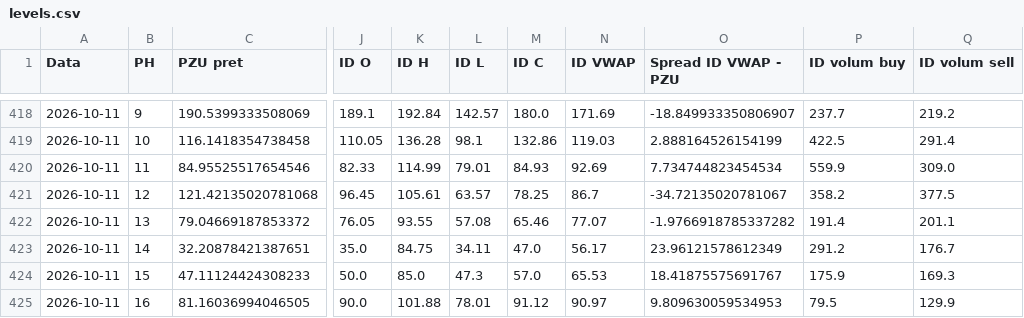
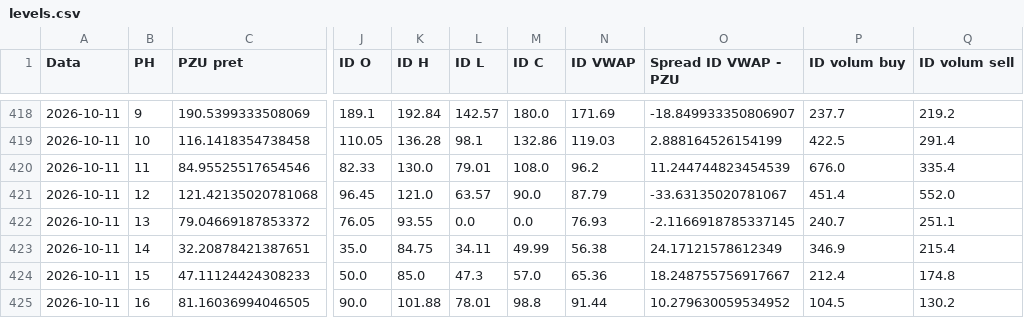
Before and after one commit to MBK-Power-Energy/Intelisen, a CSV file: data/levels.csv, drawn as a sheet; only a part is shown, gaps mark what is left out; the diff covers the shown part only; the diff names each change by its address in the sheet, - before the commit and + after, or states it on an @@ line.

```diff
--- a/data/levels.csv
+++ b/data/levels.csv
-K420 (ID H): 114.99
+K420 (ID H): 130.0
-M420 (ID C): 84.93
+M420 (ID C): 108.0
-N420 (ID VWAP): 92.69
+N420 (ID VWAP): 96.2
-O420 (Spread ID VWAP - PZU): 7.734744823454534
+O420 (Spread ID VWAP - PZU): 11.244744823454539
-P420 (ID volum buy): 559.9
+P420 (ID volum buy): 676.0
-Q420 (ID volum sell): 309.0
+Q420 (ID volum sell): 335.4
-K421 (ID H): 105.61
+K421 (ID H): 121.0
-M421 (ID C): 78.25
+M421 (ID C): 90.0
-N421 (ID VWAP): 86.7
+N421 (ID VWAP): 87.79
-O421 (Spread ID VWAP - PZU): -34.72135020781067
+O421 (Spread ID VWAP - PZU): -33.63135020781067
-P421 (ID volum buy): 358.2
+P421 (ID volum buy): 451.4
-Q421 (ID volum sell): 377.5
+Q421 (ID volum sell): 552.0
-L422 (ID L): 57.08
+L422 (ID L): 0.0
-M422 (ID C): 65.46
+M422 (ID C): 0.0
-N422 (ID VWAP): 77.07
+N422 (ID VWAP): 76.93
-O422 (Spread ID VWAP - PZU): -1.9766918785337282
+O422 (Spread ID VWAP - PZU): -2.1166918785337145
-P422 (ID volum buy): 191.4
+P422 (ID volum buy): 240.7
-Q422 (ID volum sell): 201.1
+Q422 (ID volum sell): 251.1
-M423 (ID C): 47.0
+M423 (ID C): 49.99
-N423 (ID VWAP): 56.17
+N423 (ID VWAP): 56.38
-O423 (Spread ID VWAP - PZU): 23.96121578612349
+O423 (Spread ID VWAP - PZU): 24.17121578612349
-P423 (ID volum buy): 291.2
+P423 (ID volum buy): 346.9
-Q423 (ID volum sell): 176.7
+Q423 (ID volum sell): 215.4
-N424 (ID VWAP): 65.53
+N424 (ID VWAP): 65.36
-O424 (Spread ID VWAP - PZU): 18.41875575691767
+O424 (Spread ID VWAP - PZU): 18.248755756917667
-P424 (ID volum buy): 175.9
+P424 (ID volum buy): 212.4
-Q424 (ID volum sell): 169.3
+Q424 (ID volum sell): 174.8
-M425 (ID C): 91.12
+M425 (ID C): 98.8
-N425 (ID VWAP): 90.97
+N425 (ID VWAP): 91.44
-O425 (Spread ID VWAP - PZU): 9.809630059534953
+O425 (Spread ID VWAP - PZU): 10.279630059534952
-P425 (ID volum buy): 79.5
+P425 (ID volum buy): 104.5
-Q425 (ID volum sell): 129.9
+Q425 (ID volum sell): 130.2
```
Also changed, not shown: 39 edited cells elsewhere in this file, data/contracts.csv, 3 other files.
